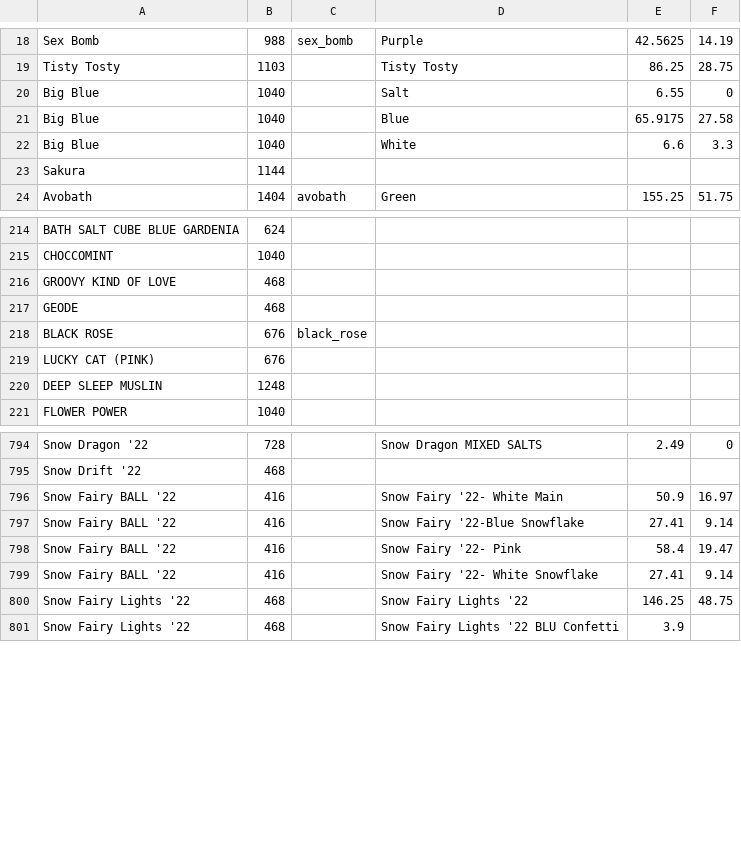
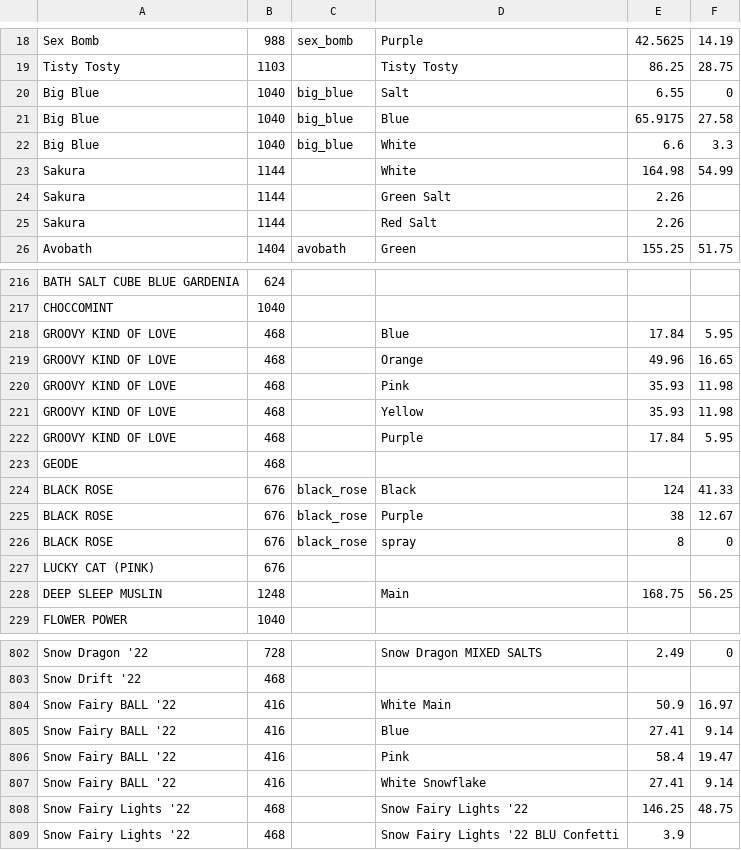
Before and after one commit to human2-0/ballistics_wallet, a CSV file: merged_data_final.csv, drawn as a sheet; only a part is shown, gaps mark what is left out; the diff covers the shown part only.

```diff
--- a/merged_data_final.csv
+++ b/merged_data_final.csv
@@ -19,6 +19,8 @@ Sex Bomb,988,sex_bomb,Purple,42.5625,14.19
 Tisty Tosty,1103,,Tisty Tosty,86.25,28.75
-Big Blue,1040,,Salt,6.55,0
-Big Blue,1040,,Blue,65.9175,27.58
-Big Blue,1040,,White,6.6,3.3
-Sakura,1144,,,,,
+Big Blue,1040,big_blue,Salt,6.55,0
+Big Blue,1040,big_blue,Blue,65.9175,27.58
+Big Blue,1040,big_blue,White,6.6,3.3
+Sakura,1144,,White,164.98,54.99
+Sakura,1144,,Green Salt,2.26,
+Sakura,1144,,Red Salt,2.26,
 Avobath,1404,avobath,Green,155.25,51.75
@@ -215,7 +217,13 @@ BATH SALT CUBE BLUE GARDENIA,624,,,,,
 CHOCCOMINT,1040,,,,,
-GROOVY KIND OF LOVE,468,,,,,
+GROOVY KIND OF LOVE,468,, Blue,17.84,5.95
+GROOVY KIND OF LOVE,468,, Orange,49.96,16.65
+GROOVY KIND OF LOVE,468,, Pink,35.93,11.98
+GROOVY KIND OF LOVE,468,, Yellow,35.93,11.98
+GROOVY KIND OF LOVE,468,, Purple,17.84,5.95
 GEODE,468,,,,,
-BLACK ROSE,676, black_rose,,,,
+BLACK ROSE,676, black_rose,Black,124,41.33
+BLACK ROSE,676, black_rose,Purple,38,12.67
+BLACK ROSE,676, black_rose,spray,8,0
 LUCKY CAT (PINK),676,,,,,
-DEEP SLEEP MUSLIN,1248,,,,,
+DEEP SLEEP MUSLIN,1248,,Main,168.75,56.25
 FLOWER POWER,1040,,,,,
@@ -795,6 +803,6 @@ Snow Dragon '22,728,,Snow Dragon MIXED SALTS,2.49,0,
 Snow Drift '22,468,,,,,
-Snow Fairy BALL '22,416,,Snow Fairy '22- White Main,50.9,16.97,
-Snow Fairy BALL '22,416,,Snow Fairy '22-Blue Snowflake,27.41,9.14,
-Snow Fairy BALL '22,416,,Snow Fairy '22- Pink,58.4,19.47,
-Snow Fairy BALL '22,416,,Snow Fairy '22- White Snowflake,27.41,9.14,
+Snow Fairy BALL '22,416,,White Main,50.9,16.97,
+Snow Fairy BALL '22,416,,Blue,27.41,9.14,
+Snow Fairy BALL '22,416,,Pink,58.4,19.47,
+Snow Fairy BALL '22,416,,White Snowflake,27.41,9.14,
 Snow Fairy Lights '22,468,,Snow Fairy Lights '22,146.25,48.75,
```
Also changed, not shown: 32 edited cells elsewhere in this file, 30 other files.
